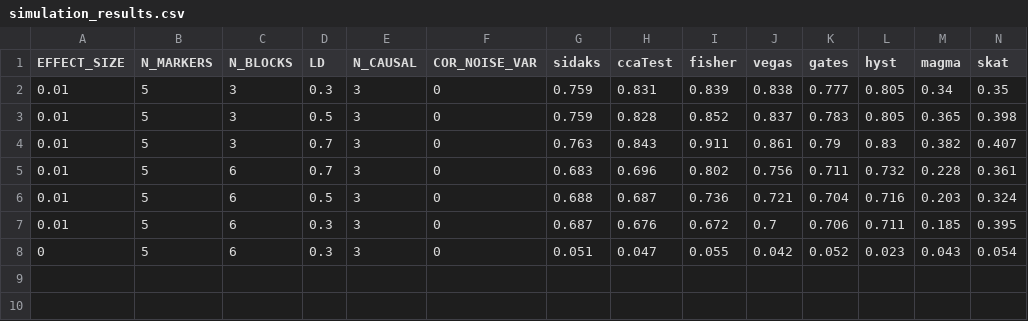
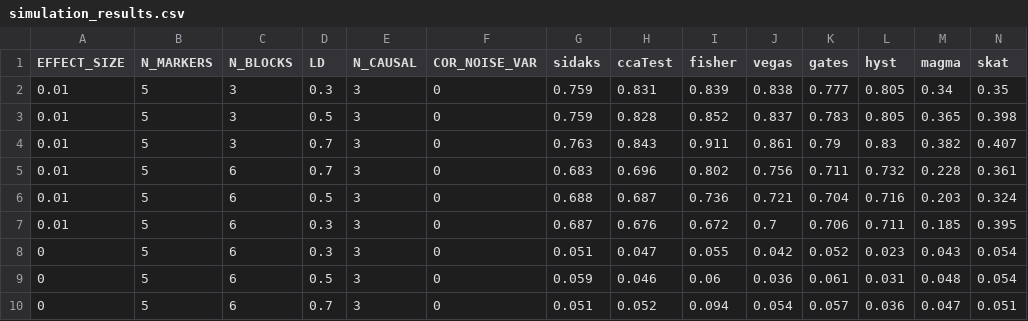
Before and after one commit to weinstockj/gwassim, a CSV file: analyses/simulation_results.csv, drawn as a sheet; only a part is shown; rows hold the shown columns only; the diff names each change by its address in the sheet, - before the commit and + after, or states it on an @@ line.

Commit message:
adding some type 1 tests

```diff
--- a/analyses/simulation_results.csv
+++ b/analyses/simulation_results.csv
+row 9: 0 | 5 | 6 | 0.5 | 3 | 0 | 0.059 | 0.046 | 0.06 | 0.036 | 0.061 | 0.031 | 0.048 | 0.054
+row 10: 0 | 5 | 6 | 0.7 | 3 | 0 | 0.051 | 0.052 | 0.094 | 0.054 | 0.057 | 0.036 | 0.047 | 0.051
```
Also changed, not shown: 1 other file.
